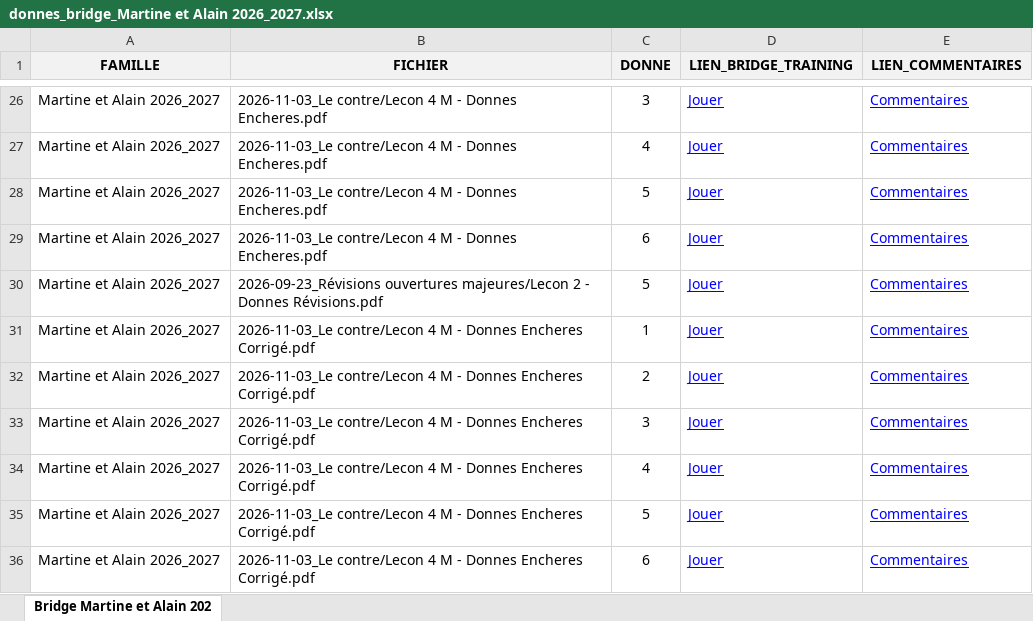
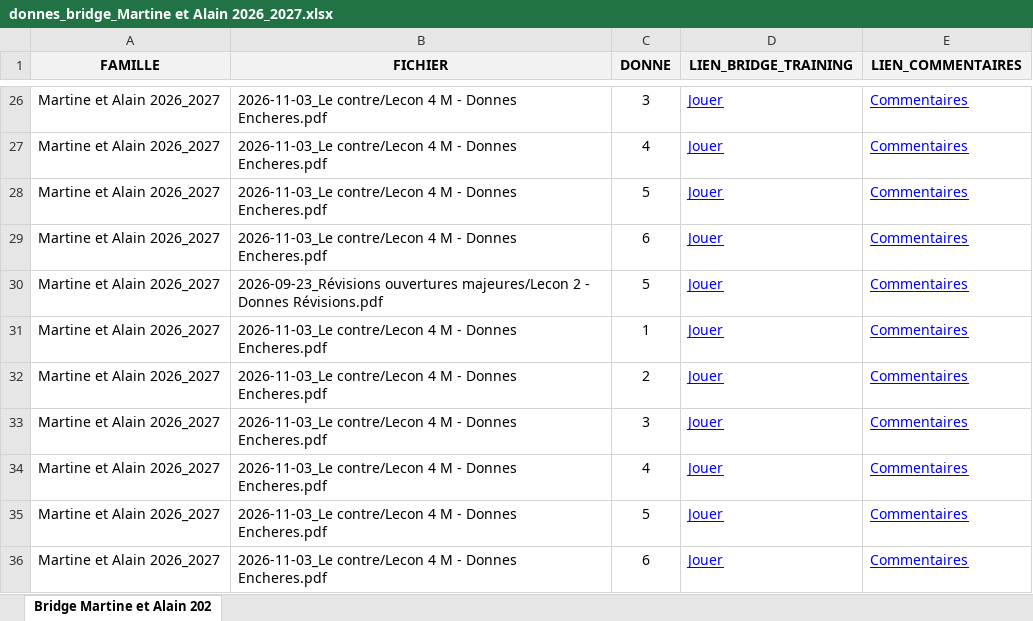
Before and after one commit to imazale/Montigny_Bridge_Cours_Donnes, an Excel workbook: data/donnes_bridge_Martine et Alain 2026_2027.xlsx, sheet Bridge Martine et Alain 202, drawn as a sheet; only a part is shown, gaps mark what is left out; values as stored, in another font and other column widths than the file's, no borders; the diff names each change by its address in the sheet, - before the commit and + after, or states it on an @@ line.

Commit message:
Mise à jour automatique des donnes - 2026-11-10 15:29

```diff
--- a/data/donnes_bridge_Martine et Alain 2026_2027.xlsx (sheet Bridge Martine et Alain 202)
+++ b/data/donnes_bridge_Martine et Alain 2026_2027.xlsx (sheet Bridge Martine et Alain 202)
-B31:B36 (FICHIER): …- Donnes Encheres Corrigé.pdf
+B31:B36 (FICHIER): …- Donnes Encheres.pdf
```
Also changed, not shown: 2 other files.
